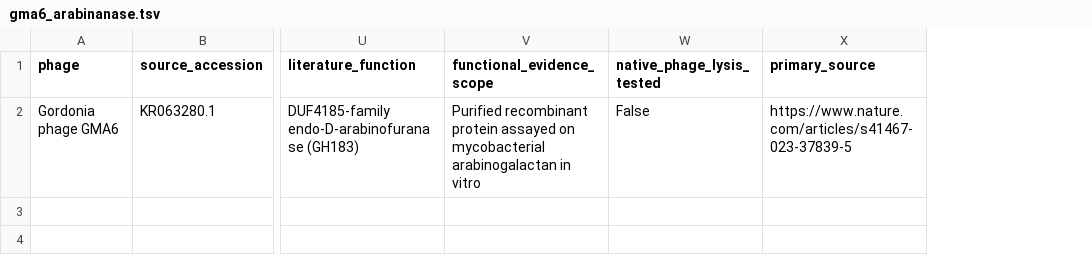
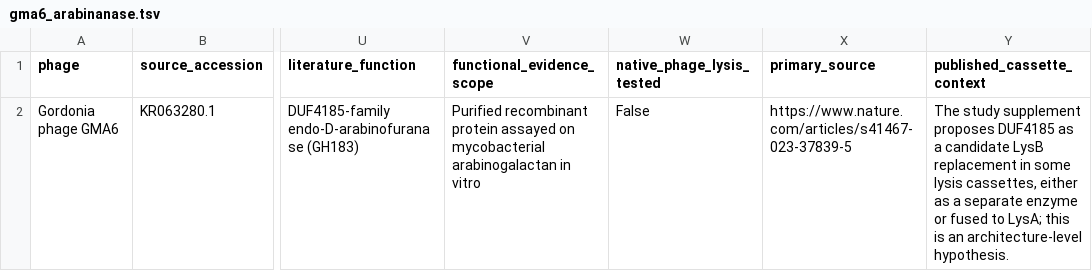
Before and after one commit to Qasim-Hussain-Code/actinophage-lysis-evolution, a TSV file: results/gma6_arabinanase/gma6_arabinanase.tsv, drawn as a sheet; only a part is shown, gaps mark what is left out; the diff names each change by its address in the sheet, - before the commit and + after, or states it on an @@ line.

```diff
--- a/results/gma6_arabinanase/gma6_arabinanase.tsv
+++ b/results/gma6_arabinanase/gma6_arabinanase.tsv
+column Y (published_cassette_context), row 2: The study supplement proposes DUF4185 as a candidate LysB replacement in some lysis cassettes, either as a separate enzyme or fused to LysA; this is an architecture-level hypothesis.
```
Also changed, not shown: references/literature_audit.tsv, 8 other files.
